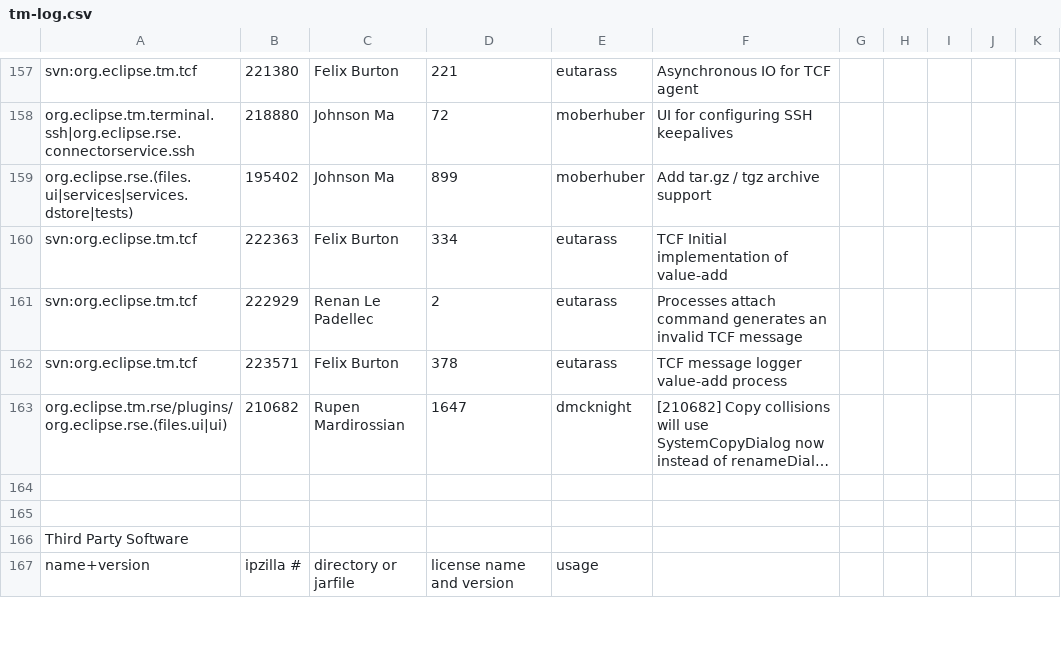
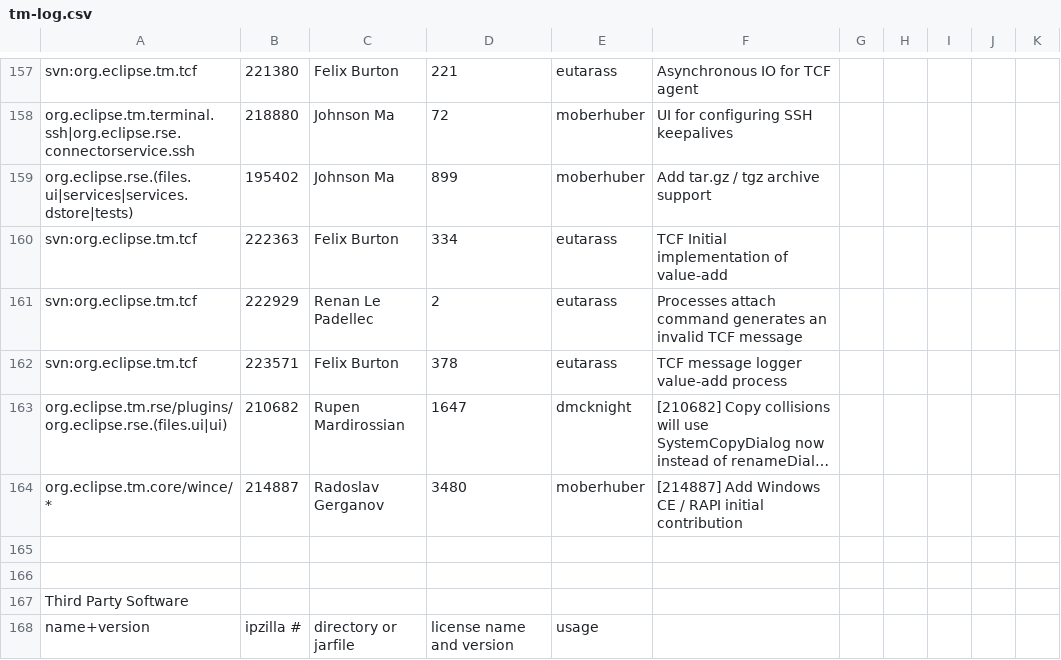
Before and after one commit to markphip/tm, a CSV file: development/tm-log.csv, drawn as a sheet; only a part is shown, gaps mark what is left out; long unchanged cells end in …; the diff names each change by its address in the sheet, - before the commit and + after, or states it on an @@ line.

Commit message:
[214887] Add Windows CE / RAPI initial contribution

```diff
--- a/development/tm-log.csv
+++ b/development/tm-log.csv
+row 164: org.eclipse.tm.core/wince/* | 214887 | Radoslav Gerganov | 3480 | moberhuber | [214887] Add Windows CE / RAPI initial contribution
```
